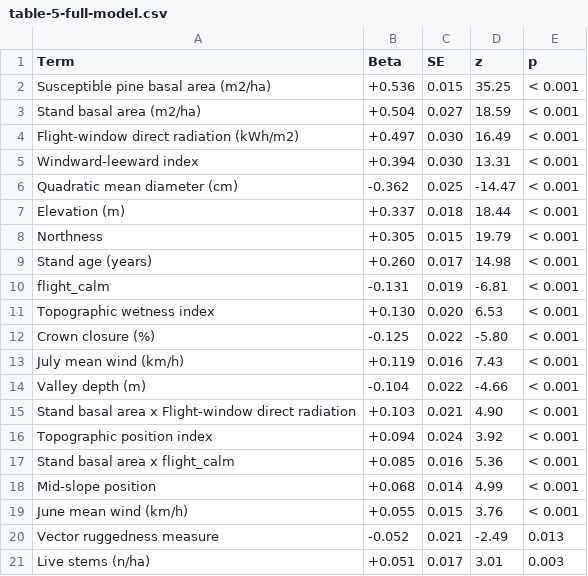
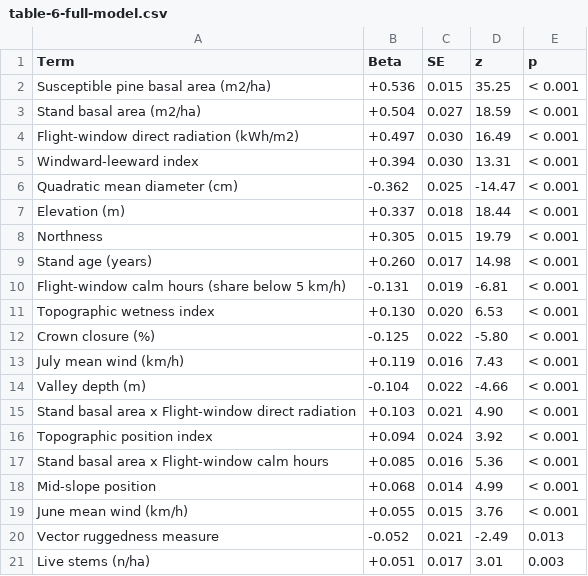
Before and after one commit to seamusrobertmurphy/beetle-topography-and-wind-study, a CSV file: 03.outputs/TBL/table-6-full-model.csv (was 03.outputs/TBL/table-5-full-model.csv), drawn as a sheet; only a part is shown.

```diff
--- a/03.outputs/TBL/table-5-full-model.csv
+++ b/03.outputs/TBL/table-6-full-model.csv
@@ -9,3 +9,3 @@
 "Stand age (years)","+0.260","0.017","14.98","< 0.001"
-"flight_calm","-0.131","0.019","-6.81","< 0.001"
+"Flight-window calm hours (share below 5 km/h)","-0.131","0.019","-6.81","< 0.001"
 "Topographic wetness index","+0.130","0.020","6.53","< 0.001"
@@ -16,3 +16,3 @@
 "Topographic position index","+0.094","0.024","3.92","< 0.001"
-"Stand basal area x flight_calm","+0.085","0.016","5.36","< 0.001"
+"Stand basal area x Flight-window calm hours","+0.085","0.016","5.36","< 0.001"
 "Mid-slope position","+0.068","0.014","4.99","< 0.001"
```
Also changed, not shown: 03.outputs/TBL/table-1-inventory.csv, 37 other files.
